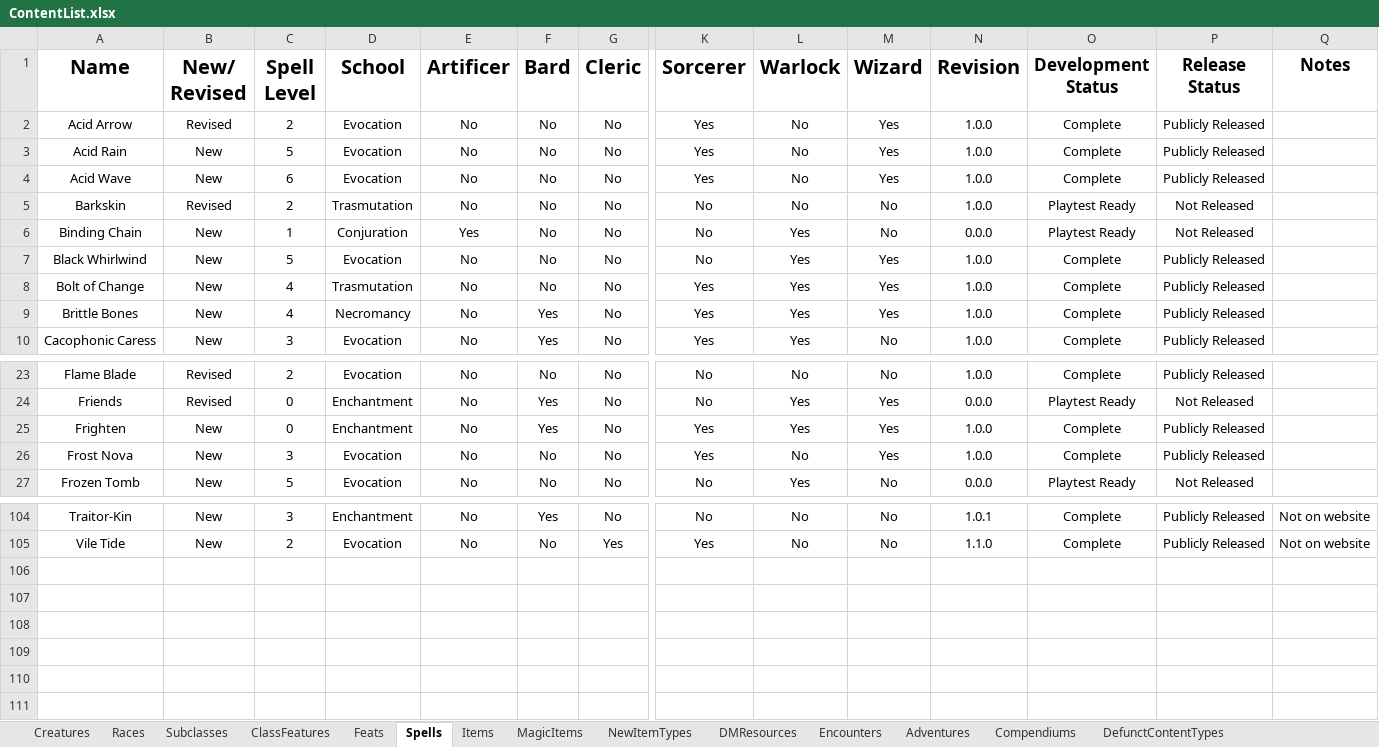
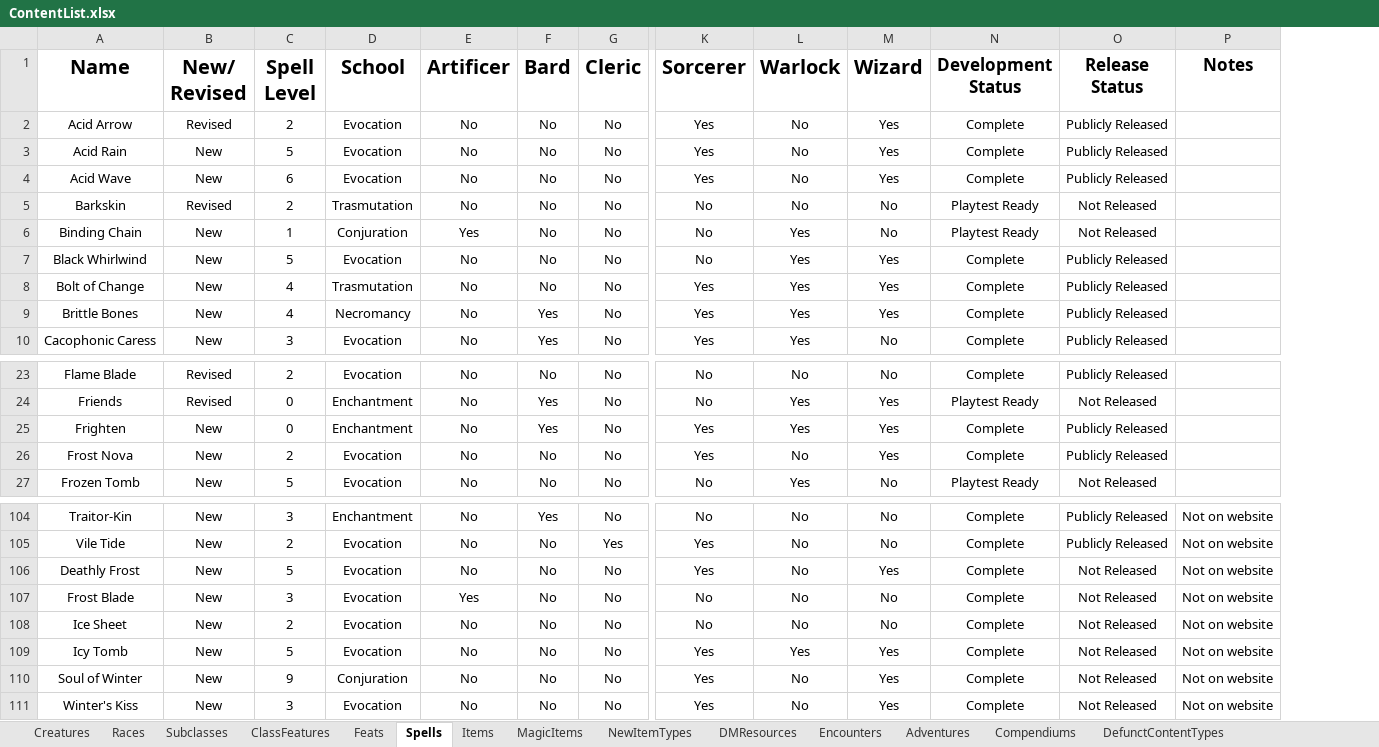
Before and after one commit to HankSnouwaert/DnD-Homebrew, an Excel workbook: ContentList.xlsx, sheet Spells, drawn as a sheet; only a part is shown, gaps mark what is left out; values as stored, in another font and other column widths than the file's, no borders; conditional formats not drawn; 1 other sheet too large or unreadable and not compared; removed rows and columns are numbered as before the commit, all else as after; rows hold the shown columns only; the diff names each change by its address in the sheet, - before the commit and + after, or states it on an @@ line.

Commit message:
Add lore of ice spells

```diff
--- a/ContentList.xlsx (sheet Spells)
+++ b/ContentList.xlsx (sheet Spells)
-column N (Revision), rows 2-10: 1.0.0 | 1.0.0 | 1.0.0 | 1.0.0 | 0.0.0 | 1.0.0 | 1.0.0 | 1.0.0 | 1.0.0; rows 23-27: 1.0.0 | 0.0.0 | 1.0.0 | 1.0.0 | 0.0.0; rows 104-105: 1.0.1 | 1.1.0
-C26 (Spell Level): 3
+C26 (Spell Level): 2
+row 106: Deathly Frost | New | 5 | Evocation | No | No | No | Yes | No | Yes | Complete | Not Released | Not on website
+row 107: Frost Blade | New | 3 | Evocation | Yes | No | No | No | No | No | Complete | Not Released | Not on website
+row 108: Ice Sheet | New | 2 | Evocation | No | No | No | No | No | No | Complete | Not Released | Not on website
+row 109: Icy Tomb | New | 5 | Evocation | No | No | No | Yes | Yes | Yes | Complete | Not Released | Not on website
+row 110: Soul of Winter | New | 9 | Conjuration | No | No | No | Yes | No | Yes | Complete | Not Released | Not on website
+row 111: Winter's Kiss | New | 3 | Evocation | No | No | No | Yes | No | Yes | Complete | Not Released | Not on website
```
Also changed, not shown: sheet Creatures, sheet Encounters, sheet Subclasses, 1 other file.
